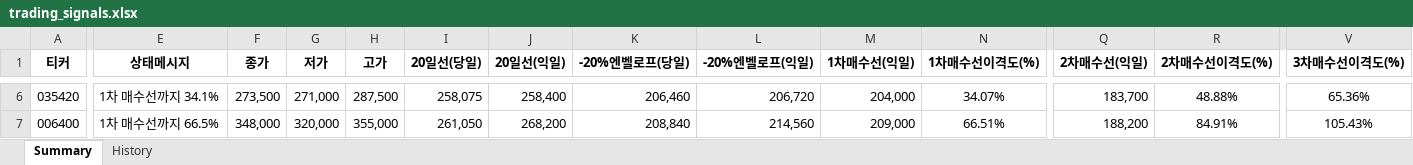
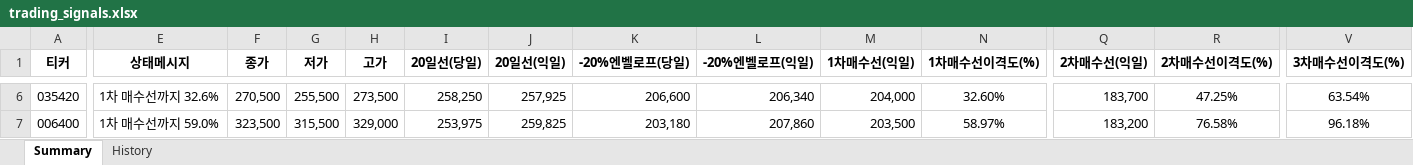
Before and after one commit to Logani-bot/S12, an Excel workbook: output/trading_signals.xlsx, sheet Summary, drawn as a sheet; only a part is shown, gaps mark what is left out; values as stored, in another font and other column widths than the file's, no borders; the diff covers the shown part only; the diff names each change by its address in the sheet, - before the commit and + after, or states it on an @@ line.

```diff
--- a/output/trading_signals.xlsx (sheet Summary)
+++ b/output/trading_signals.xlsx (sheet Summary)
-E6 (상태메시지): 1차 매수선까지 34.1%
+E6 (상태메시지): 1차 매수선까지 32.6%
-F6 (종가): 273,500
+F6 (종가): 270,500
-G6 (저가): 271,000
+G6 (저가): 255,500
-H6 (고가): 287,500
+H6 (고가): 273,500
-I6 (20일선(당일)): 258,075
+I6 (20일선(당일)): 258,250
-J6 (20일선(익일)): 258,400
+J6 (20일선(익일)): 257,925
-K6 (-20%엔벨로프(당일)): 206,460
+K6 (-20%엔벨로프(당일)): 206,600
-L6 (-20%엔벨로프(익일)): 206,720
+L6 (-20%엔벨로프(익일)): 206,340
-N6 (1차매수선이격도(%)): 34.07%
+N6 (1차매수선이격도(%)): 32.60%
-R6 (2차매수선이격도(%)): 48.88%
+R6 (2차매수선이격도(%)): 47.25%
-V6 (3차매수선이격도(%)): 65.36%
+V6 (3차매수선이격도(%)): 63.54%
-E7 (상태메시지): 1차 매수선까지 66.5%
+E7 (상태메시지): 1차 매수선까지 59.0%
-F7 (종가): 348,000
+F7 (종가): 323,500
-G7 (저가): 320,000
+G7 (저가): 315,500
-H7 (고가): 355,000
+H7 (고가): 329,000
-I7 (20일선(당일)): 261,050
+I7 (20일선(당일)): 253,975
-J7 (20일선(익일)): 268,200
+J7 (20일선(익일)): 259,825
-K7 (-20%엔벨로프(당일)): 208,840
+K7 (-20%엔벨로프(당일)): 203,180
-L7 (-20%엔벨로프(익일)): 214,560
+L7 (-20%엔벨로프(익일)): 207,860
-M7 (1차매수선(익일)): 209,000
+M7 (1차매수선(익일)): 203,500
-N7 (1차매수선이격도(%)): 66.51%
+N7 (1차매수선이격도(%)): 58.97%
-Q7 (2차매수선(익일)): 188,200
+Q7 (2차매수선(익일)): 183,200
-R7 (2차매수선이격도(%)): 84.91%
+R7 (2차매수선이격도(%)): 76.58%
-V7 (3차매수선이격도(%)): 105.43%
+V7 (3차매수선이격도(%)): 96.18%
```
Also changed, not shown: 6 added rows, 11 removed rows and 977 edited cells elsewhere in this sheet, output/turnover_universe.xlsx, 30 other files.
